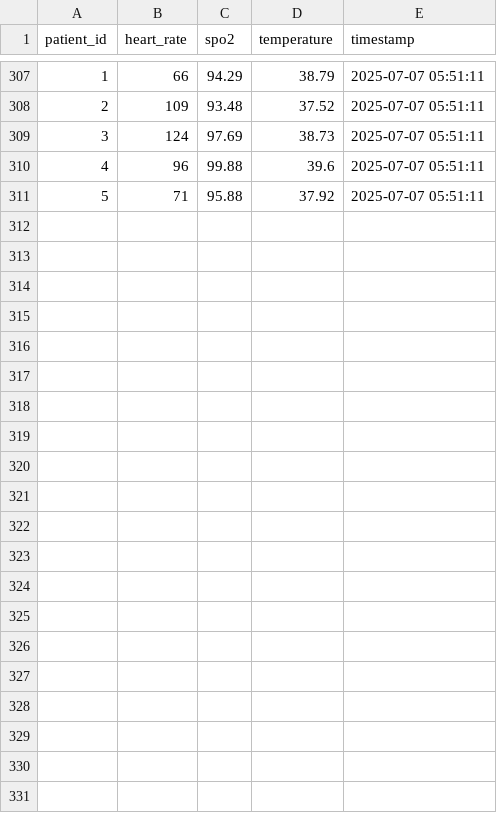
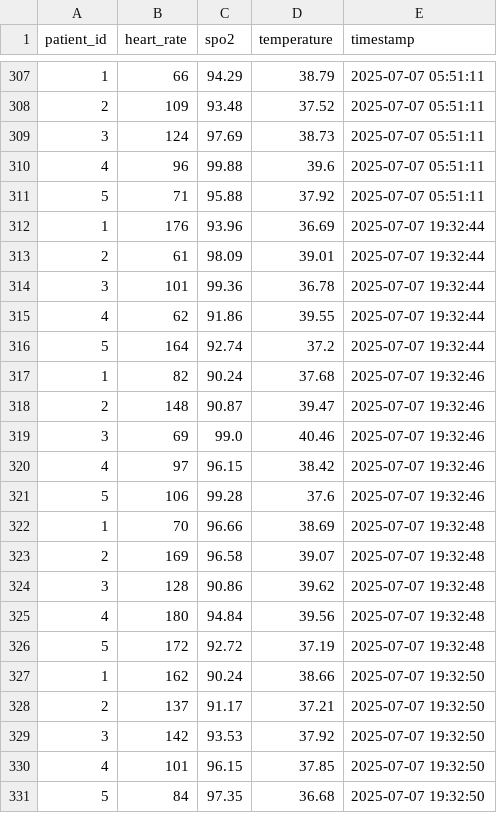
Before and after one commit to AaryanChandra/RealTimeHealthAlert, a CSV file: health_data.csv, drawn as a sheet; only a part is shown, gaps mark what is left out; the diff names each change by its address in the sheet, - before the commit and + after, or states it on an @@ line.

```diff
--- a/health_data.csv
+++ b/health_data.csv
+row 312: 1 | 176 | 93.96 | 36.69 | 2025-07-07 19:32:44
+row 313: 2 | 61 | 98.09 | 39.01 | 2025-07-07 19:32:44
+row 314: 3 | 101 | 99.36 | 36.78 | 2025-07-07 19:32:44
+row 315: 4 | 62 | 91.86 | 39.55 | 2025-07-07 19:32:44
+row 316: 5 | 164 | 92.74 | 37.2 | 2025-07-07 19:32:44
+row 317: 1 | 82 | 90.24 | 37.68 | 2025-07-07 19:32:46
+row 318: 2 | 148 | 90.87 | 39.47 | 2025-07-07 19:32:46
+row 319: 3 | 69 | 99.0 | 40.46 | 2025-07-07 19:32:46
+row 320: 4 | 97 | 96.15 | 38.42 | 2025-07-07 19:32:46
+row 321: 5 | 106 | 99.28 | 37.6 | 2025-07-07 19:32:46
+row 322: 1 | 70 | 96.66 | 38.69 | 2025-07-07 19:32:48
+row 323: 2 | 169 | 96.58 | 39.07 | 2025-07-07 19:32:48
+row 324: 3 | 128 | 90.86 | 39.62 | 2025-07-07 19:32:48
+row 325: 4 | 180 | 94.84 | 39.56 | 2025-07-07 19:32:48
+row 326: 5 | 172 | 92.72 | 37.19 | 2025-07-07 19:32:48
+row 327: 1 | 162 | 90.24 | 38.66 | 2025-07-07 19:32:50
+row 328: 2 | 137 | 91.17 | 37.21 | 2025-07-07 19:32:50
+row 329: 3 | 142 | 93.53 | 37.92 | 2025-07-07 19:32:50
+row 330: 4 | 101 | 96.15 | 37.85 | 2025-07-07 19:32:50
+row 331: 5 | 84 | 97.35 | 36.68 | 2025-07-07 19:32:50
```
Also changed, not shown: 22 other files.
